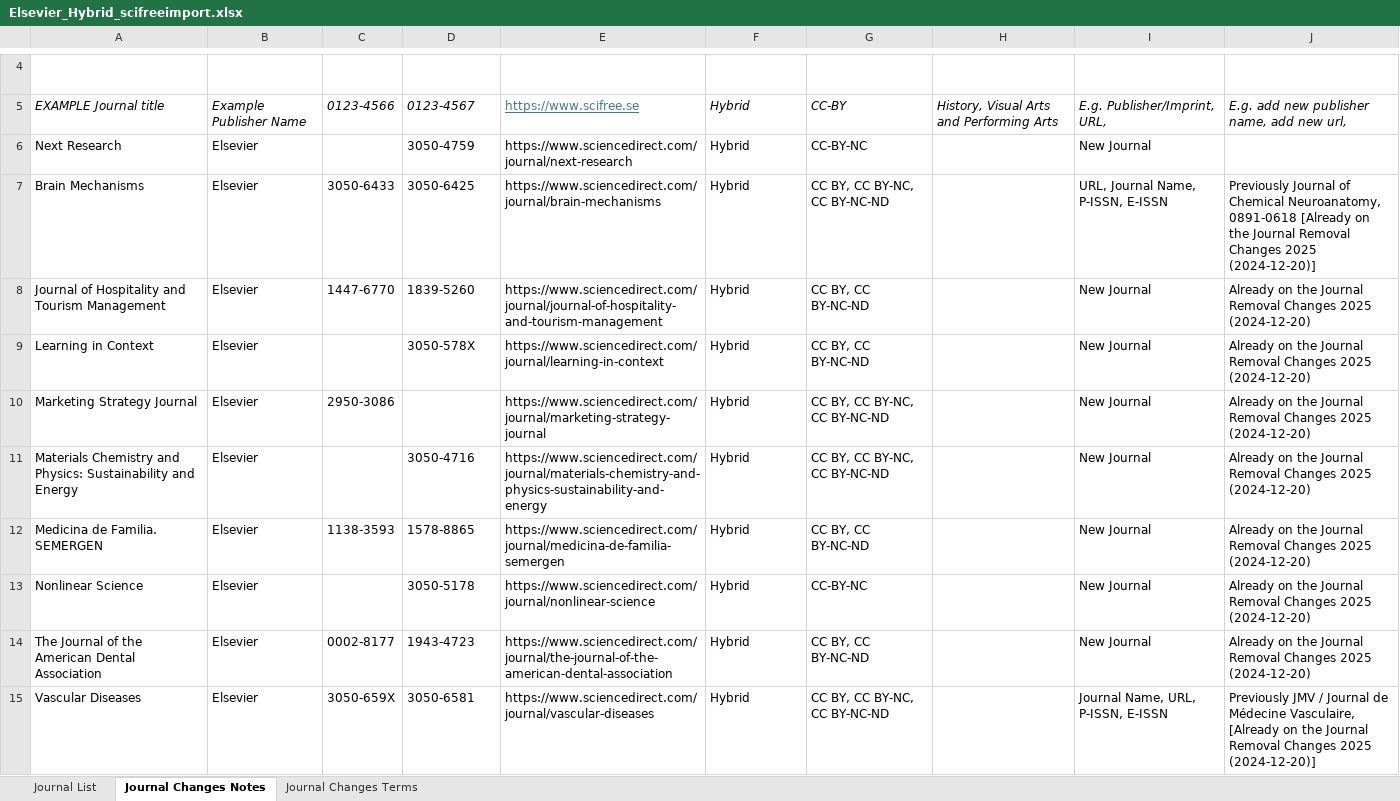
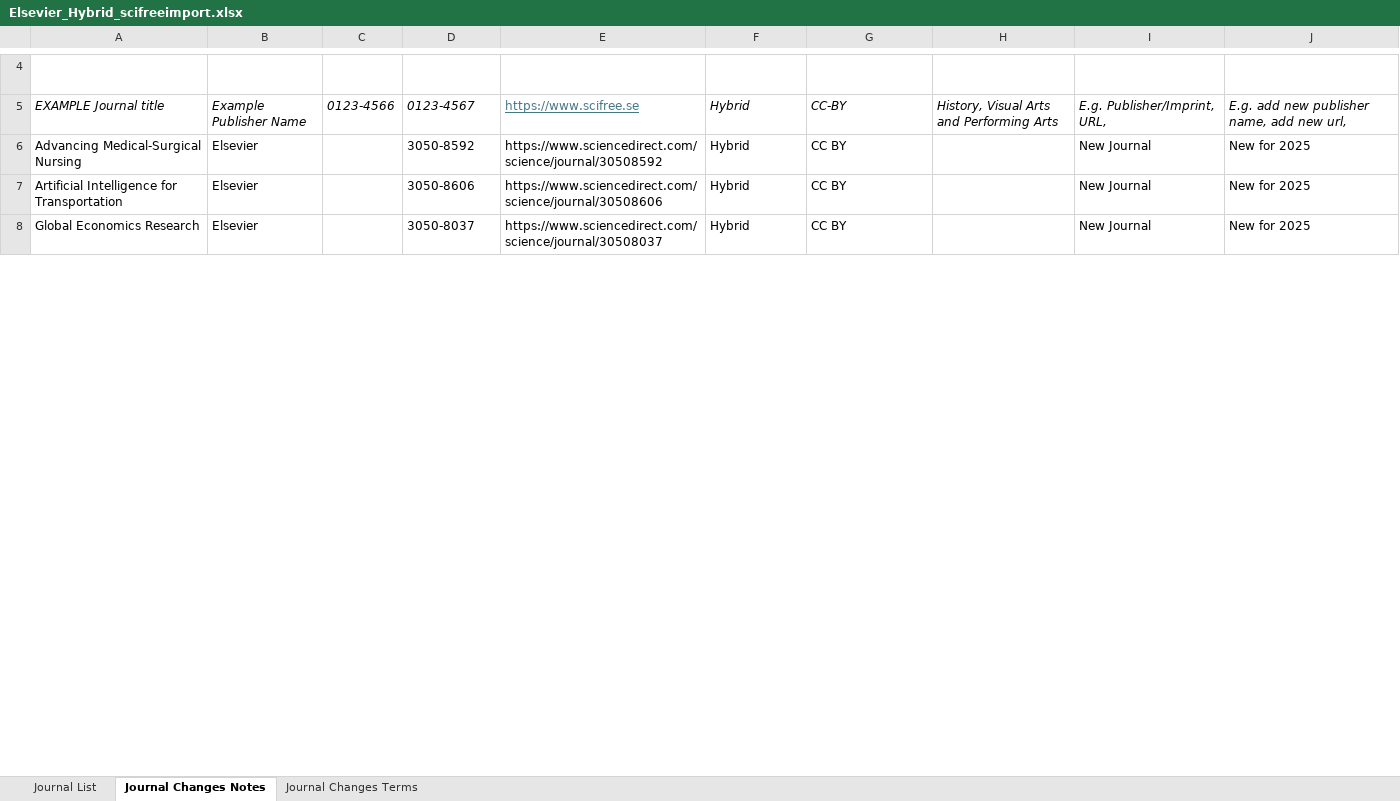
Before and after one commit to SciFreeOrg/UK-CoP, an Excel workbook: UK_CoP_TitleLists/Elsevier_Hybrid_scifreeimport.xlsx, sheet Journal Changes Notes, drawn as a sheet; only a part is shown, gaps mark what is left out; values as stored, in another font and other column widths than the file's, no borders; table styles not drawn; removed rows and columns are numbered as before the commit, all else as after; the diff covers the shown part only; the diff names each change by its address in the sheet, - before the commit and + after, or states it on an @@ line.

Commit message:
Elsevier_Hybrid_scifreeimport 080626

```diff
--- a/UK_CoP_TitleLists/Elsevier_Hybrid_scifreeimport.xlsx (sheet Journal Changes Notes)
+++ b/UK_CoP_TitleLists/Elsevier_Hybrid_scifreeimport.xlsx (sheet Journal Changes Notes)
-A6: Next Research
+A6: Advancing Medical-Surgical Nursing
-D6: 3050-4759
+D6: 3050-8592
-E6: https://www.sciencedirect.com/journal/next-research
+E6: https://www.sciencedirect.com/science/journal/30508592
-G6: CC-BY-NC
+G6: CC BY
-J6: (empty)
+J6: New for 2025
-row 7: Brain Mechanisms | Elsevier | 3050-6433 | 3050-6425 | https://www.sciencedirect.com/journal/brain-mechanisms | Hybrid | CC BY, CC BY-NC, CC BY-NC-ND |  | URL, Journal Name, P-ISSN, E-ISSN | Previously Journal of Chemical Neuroanatomy, 0891-0618 [Already on the Journal Removal Changes 2025 (2024-12-20)]
-row 8: Journal of Hospitality and Tourism Management | Elsevier | 1447-6770 | 1839-5260 | https://www.sciencedirect.com/journal/journal-of-hospitality-and-tourism-management | Hybrid | CC BY, CC BY-NC-ND |  | New Journal | Already on the Journal Removal Changes 2025 (2024-12-20)
-A7: Learning in Context
+A7: Artificial Intelligence for Transportation
-D7: 3050-578X
+D7: 3050-8606
-E7: https://www.sciencedirect.com/journal/learning-in-context
+E7: https://www.sciencedirect.com/science/journal/30508606
-G7: CC BY, CC BY-NC-ND
+G7: CC BY
-J7: Already on the Journal Removal Changes 2025 (2024-12-20)
+J7: New for 2025
-row 10: Marketing Strategy Journal | Elsevier | 2950-3086 |  | https://www.sciencedirect.com/journal/marketing-strategy-journal | Hybrid | CC BY, CC BY-NC, CC BY-NC-ND |  | New Journal | Already on the Journal Removal Changes 2025 (2024-12-20)
-row 11: Materials Chemistry and Physics: Sustainability and Energy | Elsevier |  | 3050-4716 | https://www.sciencedirect.com/journal/materials-chemistry-and-physics-sustainability-and-energy | Hybrid | CC BY, CC BY-NC, CC BY-NC-ND |  | New Journal | Already on the Journal Removal Changes 2025 (2024-12-20)
-row 12: Medicina de Familia. SEMERGEN | Elsevier | 1138-3593 | 1578-8865 | https://www.sciencedirect.com/journal/medicina-de-familia-semergen | Hybrid | CC BY, CC BY-NC-ND |  | New Journal | Already on the Journal Removal Changes 2025 (2024-12-20)
-A8: Nonlinear Science
+A8: Global Economics Research
-D8: 3050-5178
+D8: 3050-8037
-E8: https://www.sciencedirect.com/journal/nonlinear-science
+E8: https://www.sciencedirect.com/science/journal/30508037
-G8: CC-BY-NC
+G8: CC BY
-J8: Already on the Journal Removal Changes 2025 (2024-12-20)
+J8: New for 2025
-row 14: The Journal of the American Dental Association | Elsevier | 0002-8177 | 1943-4723 | https://www.sciencedirect.com/journal/the-journal-of-the-american-dental-association | Hybrid | CC BY, CC BY-NC-ND |  | New Journal | Already on the Journal Removal Changes 2025 (2024-12-20)
-row 15: Vascular Diseases | Elsevier | 3050-659X | 3050-6581 | https://www.sciencedirect.com/journal/vascular-diseases | Hybrid | CC BY, CC BY-NC, CC BY-NC-ND |  | Journal Name, URL, P-ISSN, E-ISSN | Previously JMV / Journal de Médecine Vasculaire, [Already on the Journal Removal Changes 2025 (2024-12-20)]
```
Also changed, not shown: 127 removed rows and 32 edited cells elsewhere in this sheet, sheet Journal List.
